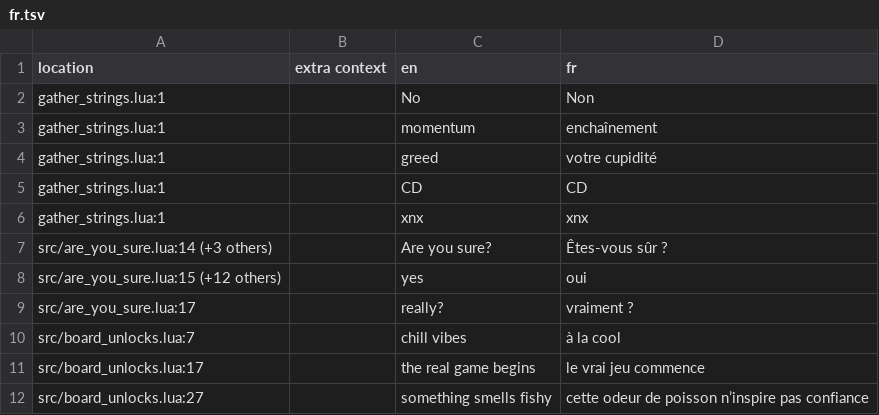
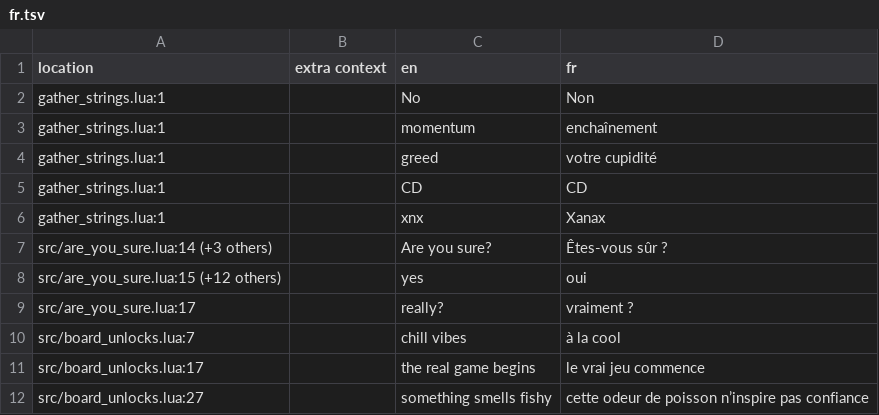
Before and after one commit to 1bardesign/dhne-translation, a TSV file: fr.tsv, drawn as a sheet; only a part is shown.

Commit message:
Update fr.tsv

```diff
--- a/fr.tsv
+++ b/fr.tsv
@@ -5,3 +5,3 @@ gather_strings.lua:1		greed	votre cupidité
 gather_strings.lua:1		CD	CD
-gather_strings.lua:1		xnx	xnx
+gather_strings.lua:1		xnx	Xanax
 src/are_you_sure.lua:14 (+3 others)		Are you sure?	Êtes-vous sûr ?
```
